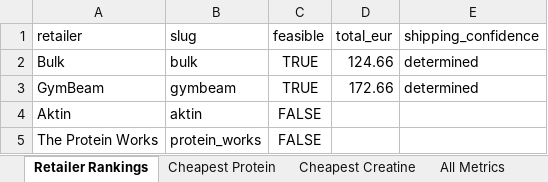
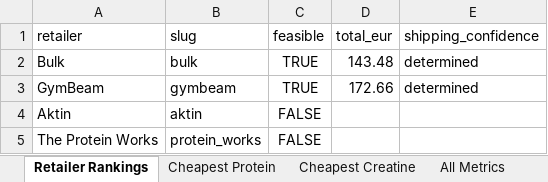
Before and after one commit to ToxicMinds/Web-Scr, an Excel workbook: artifacts/reports/report.xlsx, sheet Retailer Rankings, drawn as a sheet; values as stored, in another font and other column widths than the file's, no borders; the diff names each change by its address in the sheet, - before the commit and + after, or states it on an @@ line.

```diff
--- a/artifacts/reports/report.xlsx (sheet Retailer Rankings)
+++ b/artifacts/reports/report.xlsx (sheet Retailer Rankings)
-D2 (total_eur): 124.66
+D2 (total_eur): 143.48
```
Also changed, not shown: sheet All Metrics, sheet Cheapest Creatine, web/public/reports/report.xlsx, 13 other files.
